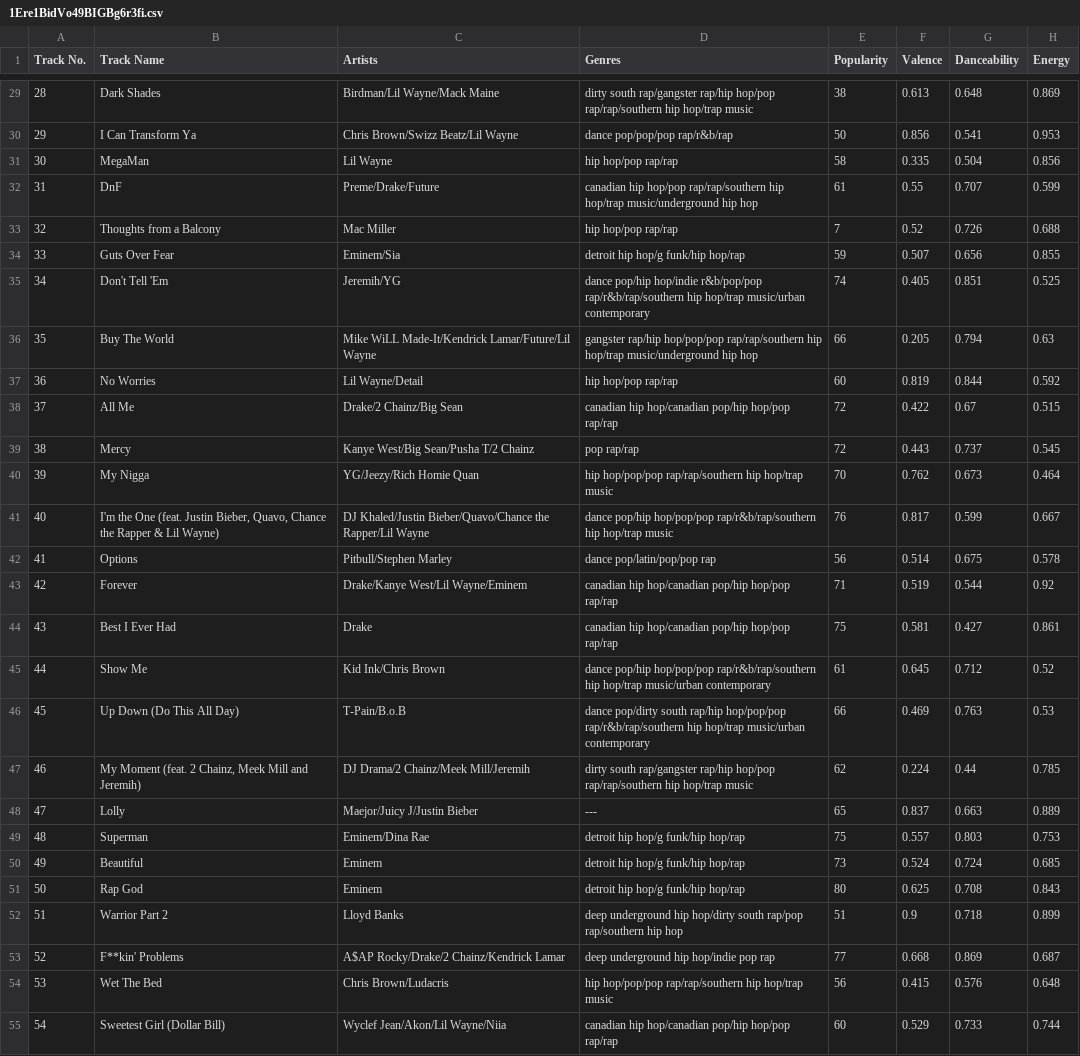
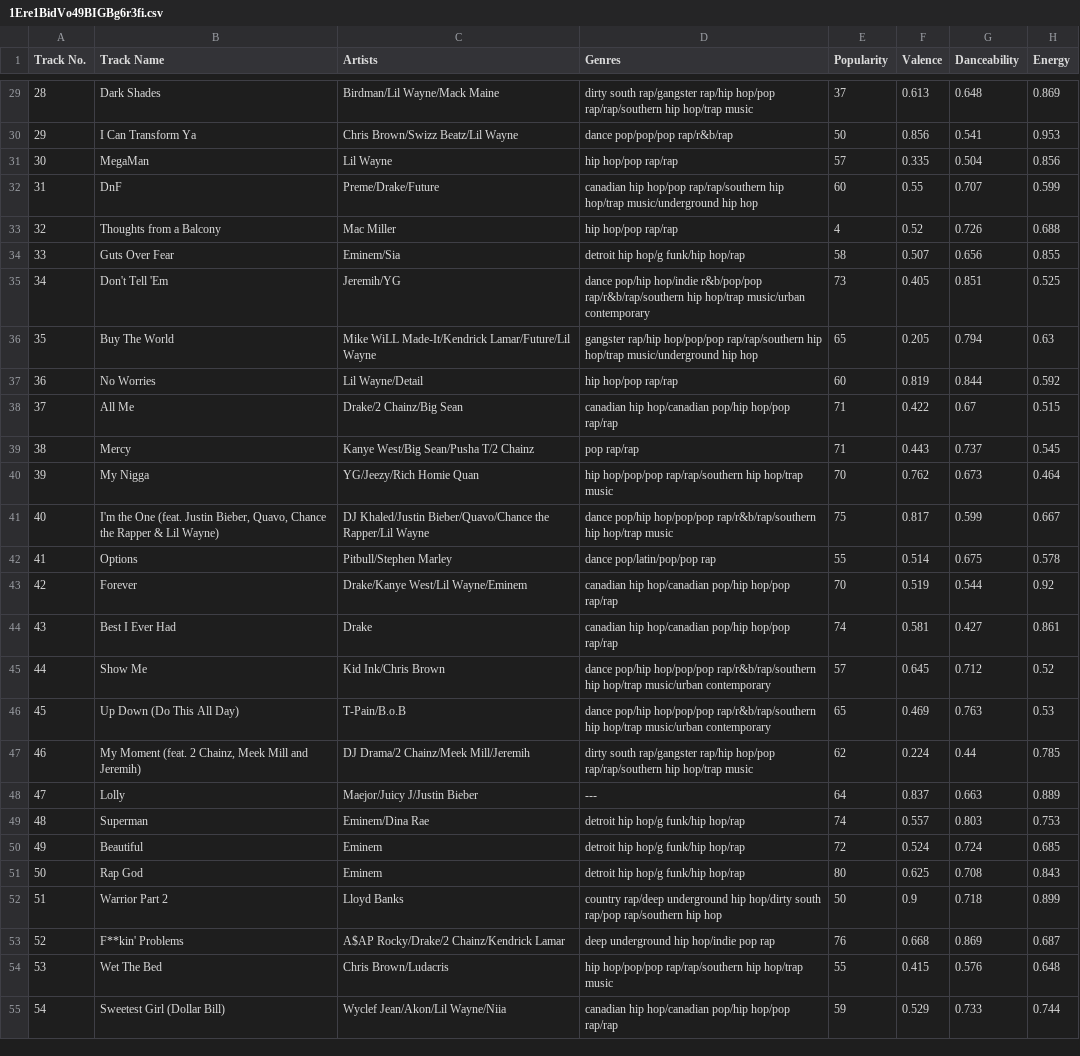
Before and after one commit to Trls250/SpotifyWebApp, a CSV file: public/playlists_csv/1Ere1BidVo49BIGBg6r3fi.csv, drawn as a sheet; only a part is shown, gaps mark what is left out; the diff covers the shown part only; the diff names each change by its address in the sheet, - before the commit and + after, or states it on an @@ line.

```diff
--- a/public/playlists_csv/1Ere1BidVo49BIGBg6r3fi.csv
+++ b/public/playlists_csv/1Ere1BidVo49BIGBg6r3fi.csv
-E29 (Popularity): 38
+E29 (Popularity): 37
-E31 (Popularity): 58
+E31 (Popularity): 57
-E32 (Popularity): 61
+E32 (Popularity): 60
-E33 (Popularity): 7
+E33 (Popularity): 4
-E34 (Popularity): 59
+E34 (Popularity): 58
-E35 (Popularity): 74
+E35 (Popularity): 73
-E36 (Popularity): 66
+E36 (Popularity): 65
-E38:E39 (Popularity): 72
+E38:E39 (Popularity): 71
-E41 (Popularity): 76
+E41 (Popularity): 75
-E42 (Popularity): 56
+E42 (Popularity): 55
-E43 (Popularity): 71
+E43 (Popularity): 70
-E44 (Popularity): 75
+E44 (Popularity): 74
-E45 (Popularity): 61
+E45 (Popularity): 57
-D46 (Genres): dance pop/dirty south rap/hip hop/pop/pop rap/r&b/rap/southern…
+D46 (Genres): dance pop/hip hop/pop/pop rap/r&b/rap/southern…
-E46 (Popularity): 66
+E46 (Popularity): 65
-E48 (Popularity): 65
+E48 (Popularity): 64
-E49 (Popularity): 75
+E49 (Popularity): 74
-E50 (Popularity): 73
+E50 (Popularity): 72
-D52 (Genres): deep underground hip…
+D52 (Genres): country rap/deep underground hip…
-E52 (Popularity): 51
+E52 (Popularity): 50
-E53 (Popularity): 77
+E53 (Popularity): 76
-E54 (Popularity): 56
+E54 (Popularity): 55
-E55 (Popularity): 60
+E55 (Popularity): 59
```
Also changed, not shown: 155 edited cells elsewhere in this file, 26 other files.
